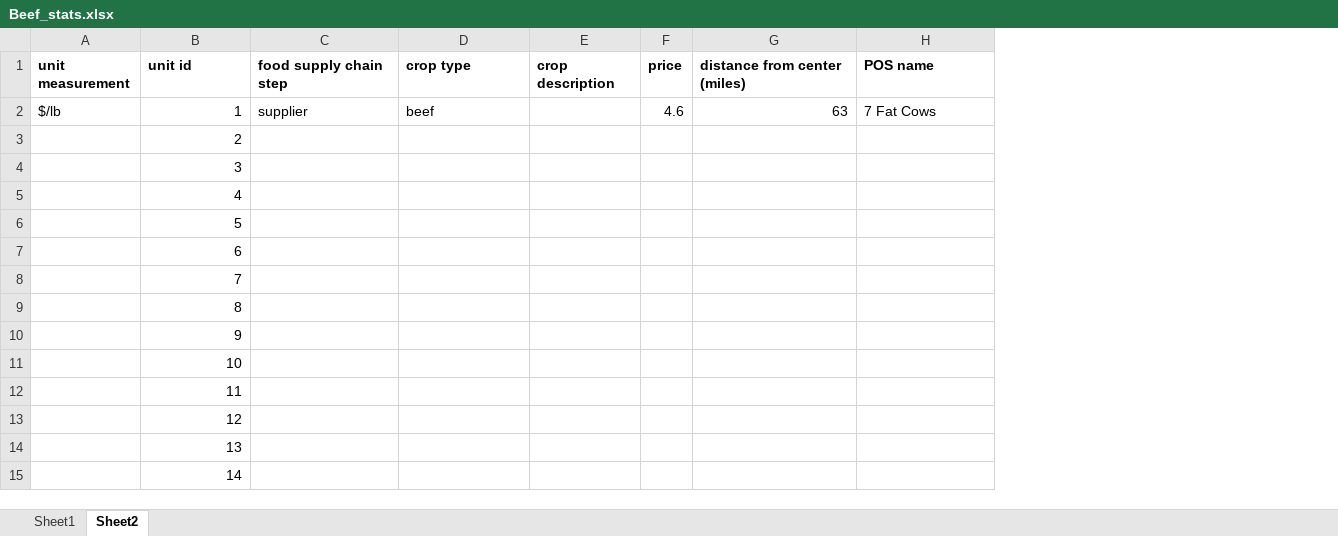
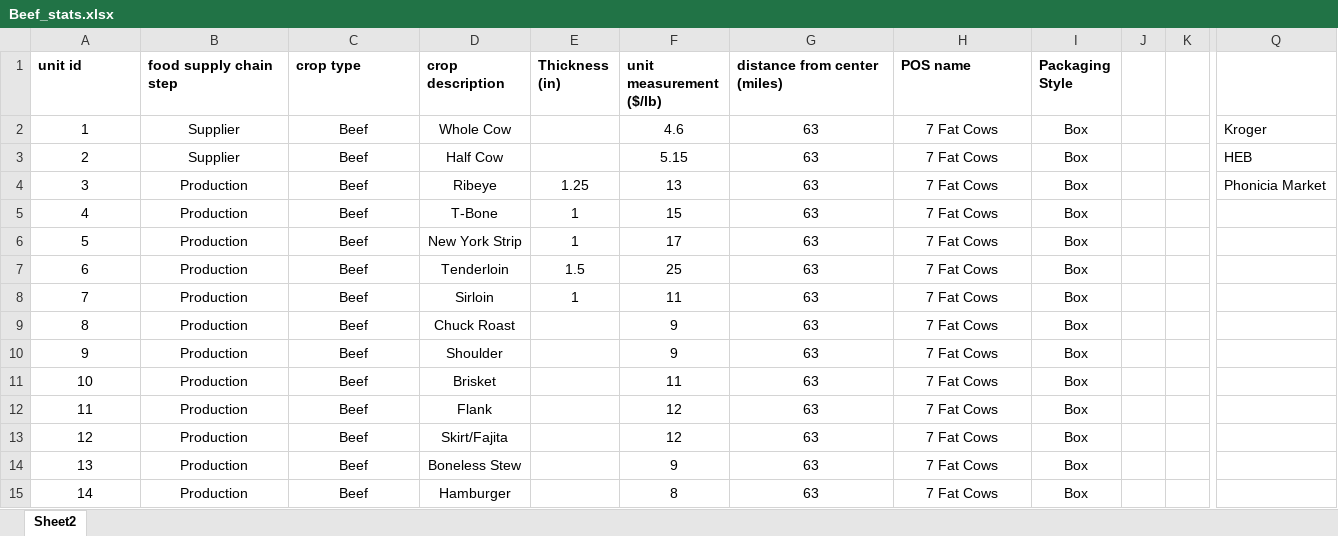
Before and after one commit to kuromasadev/PROJ4-GRP2, an Excel workbook: rawdata/stan/Beef_stats.xlsx, sheet Sheet2, drawn as a sheet; only a part is shown, gaps mark what is left out; values as stored, in another font and other column widths than the file's, no borders; removed rows and columns are numbered as before the commit, all else as after; the diff covers the shown part only; the diff names each change by its address in the sheet, - before the commit and + after, or states it on an @@ line.

Commit message:
Beef_Stats_Rev1 update

```diff
--- a/rawdata/stan/Beef_stats.xlsx (sheet Sheet2)
+++ b/rawdata/stan/Beef_stats.xlsx (sheet Sheet2)
-sheet tab: Sheet1
-column A (unit measurement), row 2: $/lb
-column F (price), row 2: 4.6
+column E (Thickness (in)), rows 4-8: 1.25 | 1 | 1 | 1.5 | 1
+column F (unit measurement ($/lb)), rows 2-15: 4.6 | 5.15 | 13 | 15 | 17 | 25 | 11 | 9 | 9 | 11 | 12 | 12 | 9 | 8
+column I (Packaging Style), rows 2-15: all Box
+column J, empty
+column K, empty
+column Q, rows 2-4: Kroger | HEB | Phonicia Market
-A2:A15 alignment: right
+A2:A15 alignment: center
-B2 (food supply chain step): supplier
+B2 (food supply chain step): Supplier
-B2:C2 alignment: left
+B2:C2 alignment: center
-C2 (crop type): beef
+C2 (crop type): Beef
-D2 (crop description): (empty)
+D2 (crop description): Whole Cow
-G2 alignment: right
+G2 alignment: center
-H2 alignment: left
+H2 alignment: center
-B3 (food supply chain step): (empty)
+B3 (food supply chain step): Supplier
-C3:C15 (crop type): (empty)
+C3:C15 (crop type): Beef
-D3 (crop description): (empty)
+D3 (crop description): Half Cow
-G3:G15 (distance from center (miles)): (empty)
+G3:G15 (distance from center (miles)): 63
-H3:H15 (POS name): (empty)
+H3:H15 (POS name): 7 Fat Cows
-B4:B15 (food supply chain step): (empty)
+B4:B15 (food supply chain step): Production
-D4 (crop description): (empty)
+D4 (crop description): Ribeye
-D5 (crop description): (empty)
+D5 (crop description): T-Bone
-D6 (crop description): (empty)
+D6 (crop description): New York Strip
-D7 (crop description): (empty)
+D7 (crop description): Tenderloin
-D8 (crop description): (empty)
+D8 (crop description): Sirloin
-D9 (crop description): (empty)
+D9 (crop description): Chuck Roast
-D10 (crop description): (empty)
+D10 (crop description): Shoulder
-D11 (crop description): (empty)
+D11 (crop description): Brisket
-D12 (crop description): (empty)
+D12 (crop description): Flank
-D13 (crop description): (empty)
+D13 (crop description): Skirt/Fajita
-D14 (crop description): (empty)
+D14 (crop description): Boneless Stew
-D15 (crop description): (empty)
+D15 (crop description): Hamburger
```
Also changed, not shown: 3 added rows, 1 removed row, 5 added columns, 425 edited cells and cell formats elsewhere in this sheet, 1 other file.
